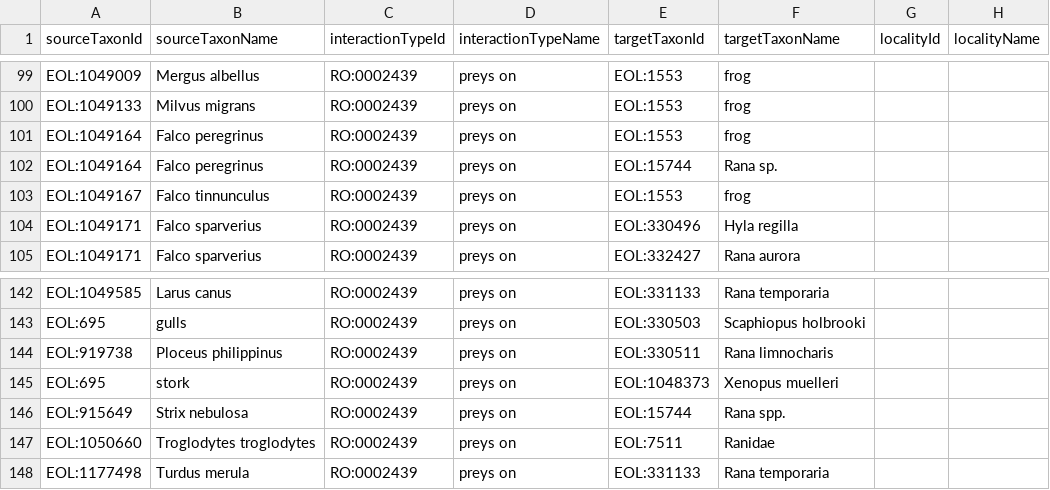
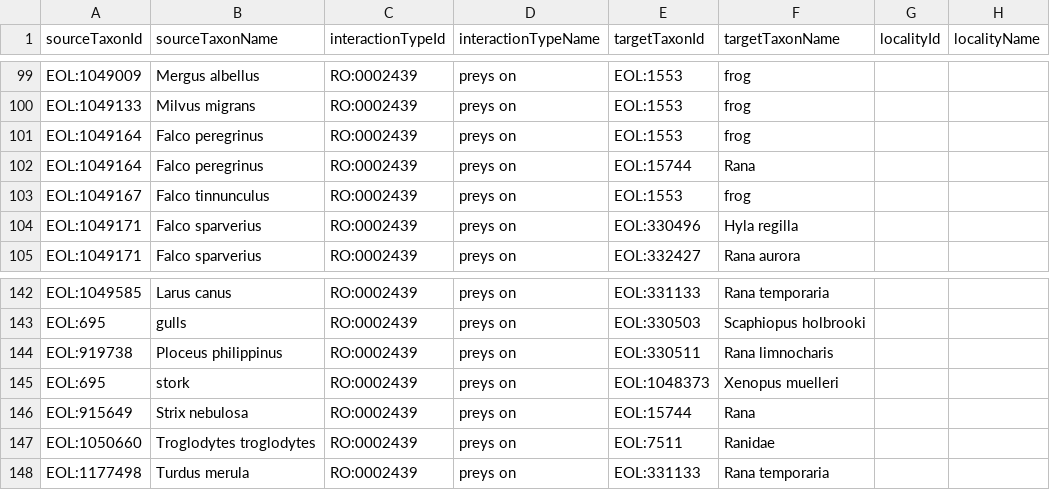
Before and after one commit to millerse/Amphibians-and-Reptiles-Predators-and-Prey.-Amphibians-and-Birds, a TSV file: interactions.tsv, drawn as a sheet; only a part is shown, gaps mark what is left out; the diff covers the shown part only; the diff names each change by its address in the sheet, - before the commit and + after, or states it on an @@ line.

```diff
--- a/interactions.tsv
+++ b/interactions.tsv
-F102 (targetTaxonName): Rana sp.
+F102 (targetTaxonName): Rana
-F146 (targetTaxonName): Rana spp.
+F146 (targetTaxonName): Rana
```
Also changed, not shown: 12 edited cells elsewhere in this file.
